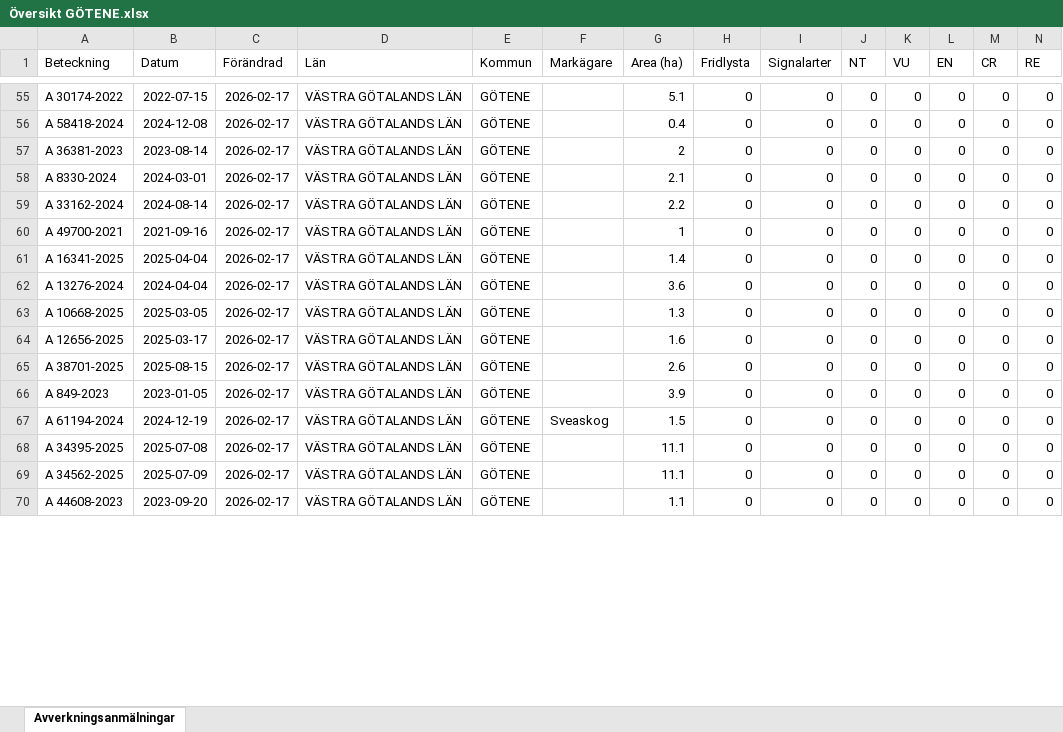
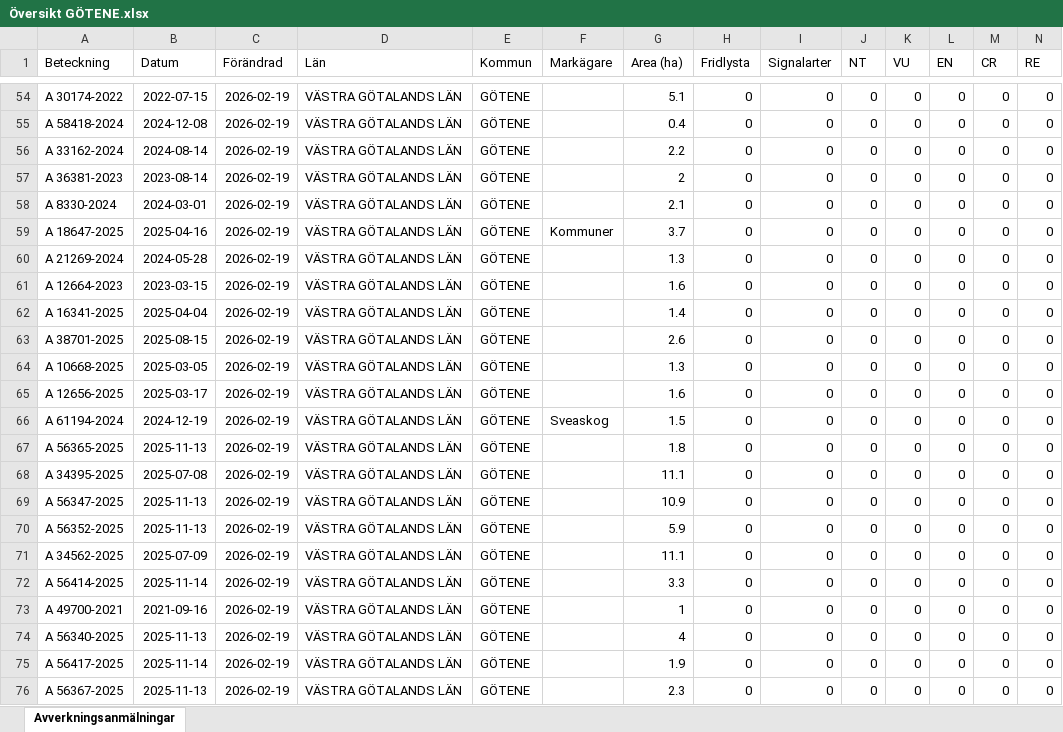
Before and after one commit to klasma/Logging_1471, an Excel workbook: Översikt GÖTENE.xlsx, sheet Avverkningsanmälningar, drawn as a sheet; only a part is shown, gaps mark what is left out; values as stored, in another font and other column widths than the file's, no borders; removed rows and columns are numbered as before the commit, all else as after; rows hold the shown columns only; the diff covers the shown part only; the diff names each change by its address in the sheet, - before the commit and + after, or states it on an @@ line.

```diff
--- a/Översikt GÖTENE.xlsx (sheet Avverkningsanmälningar)
+++ b/Översikt GÖTENE.xlsx (sheet Avverkningsanmälningar)
-C54:C55 (Förändrad): 2026-02-17
+C54:C55 (Förändrad): 2026-02-19
+row 56: A 33162-2024 | 2024-08-14 | 2026-02-19 | VÄSTRA GÖTALANDS LÄN | GÖTENE |  | 2.2 | 0 | 0 | 0 | 0 | 0 | 0 | 0
-C57:C58 (Förändrad): 2026-02-17
+C57:C58 (Förändrad): 2026-02-19
+row 59: A 18647-2025 | 2025-04-16 | 2026-02-19 | VÄSTRA GÖTALANDS LÄN | GÖTENE | Kommuner | 3.7 | 0 | 0 | 0 | 0 | 0 | 0 | 0
-A60 (Beteckning): A 33162-2024
+A60 (Beteckning): A 21269-2024
-B60 (Datum): 2024-08-14
+B60 (Datum): 2024-05-28
-C60:C65 (Förändrad): 2026-02-17
+C60:C65 (Förändrad): 2026-02-19
-G60 (Area (ha)): 2.2
+G60 (Area (ha)): 1.3
-A61 (Beteckning): A 49700-2021
+A61 (Beteckning): A 12664-2023
-B61 (Datum): 2021-09-16
+B61 (Datum): 2023-03-15
-G61 (Area (ha)): 1
+G61 (Area (ha)): 1.6
-A63 (Beteckning): A 13276-2024
+A63 (Beteckning): A 38701-2025
-B63 (Datum): 2024-04-04
+B63 (Datum): 2025-08-15
-G63 (Area (ha)): 3.6
+G63 (Area (ha)): 2.6
-row 65: A 38701-2025 | 2025-08-15 | 2026-02-17 | VÄSTRA GÖTALANDS LÄN | GÖTENE |  | 2.6 | 0 | 0 | 0 | 0 | 0 | 0 | 0
-row 66: A 849-2023 | 2023-01-05 | 2026-02-17 | VÄSTRA GÖTALANDS LÄN | GÖTENE |  | 3.9 | 0 | 0 | 0 | 0 | 0 | 0 | 0
-C66 (Förändrad): 2026-02-17
+C66 (Förändrad): 2026-02-19
+row 67: A 56365-2025 | 2025-11-13 | 2026-02-19 | VÄSTRA GÖTALANDS LÄN | GÖTENE |  | 1.8 | 0 | 0 | 0 | 0 | 0 | 0 | 0
-C68 (Förändrad): 2026-02-17
+C68 (Förändrad): 2026-02-19
+row 69: A 56347-2025 | 2025-11-13 | 2026-02-19 | VÄSTRA GÖTALANDS LÄN | GÖTENE |  | 10.9 | 0 | 0 | 0 | 0 | 0 | 0 | 0
+row 70: A 56352-2025 | 2025-11-13 | 2026-02-19 | VÄSTRA GÖTALANDS LÄN | GÖTENE |  | 5.9 | 0 | 0 | 0 | 0 | 0 | 0 | 0
-C71 (Förändrad): 2026-02-17
+C71 (Förändrad): 2026-02-19
+row 72: A 56414-2025 | 2025-11-14 | 2026-02-19 | VÄSTRA GÖTALANDS LÄN | GÖTENE |  | 3.3 | 0 | 0 | 0 | 0 | 0 | 0 | 0
+row 73: A 49700-2021 | 2021-09-16 | 2026-02-19 | VÄSTRA GÖTALANDS LÄN | GÖTENE |  | 1 | 0 | 0 | 0 | 0 | 0 | 0 | 0
-A74 (Beteckning): A 44608-2023
+A74 (Beteckning): A 56340-2025
-B74 (Datum): 2023-09-20
+B74 (Datum): 2025-11-13
-C74 (Förändrad): 2026-02-17
+C74 (Förändrad): 2026-02-19
-G74 (Area (ha)): 1.1
+G74 (Area (ha)): 4
+row 75: A 56417-2025 | 2025-11-14 | 2026-02-19 | VÄSTRA GÖTALANDS LÄN | GÖTENE |  | 1.9 | 0 | 0 | 0 | 0 | 0 | 0 | 0
+row 76: A 56367-2025 | 2025-11-13 | 2026-02-19 | VÄSTRA GÖTALANDS LÄN | GÖTENE |  | 2.3 | 0 | 0 | 0 | 0 | 0 | 0 | 0
```
Also changed, not shown: 37 added rows, 45 removed rows and 204 edited cells elsewhere in this sheet, artfynd/A 12658-2023 artfynd.xlsx, artfynd/A 12865-2022 artfynd.xlsx, 55 other files.
